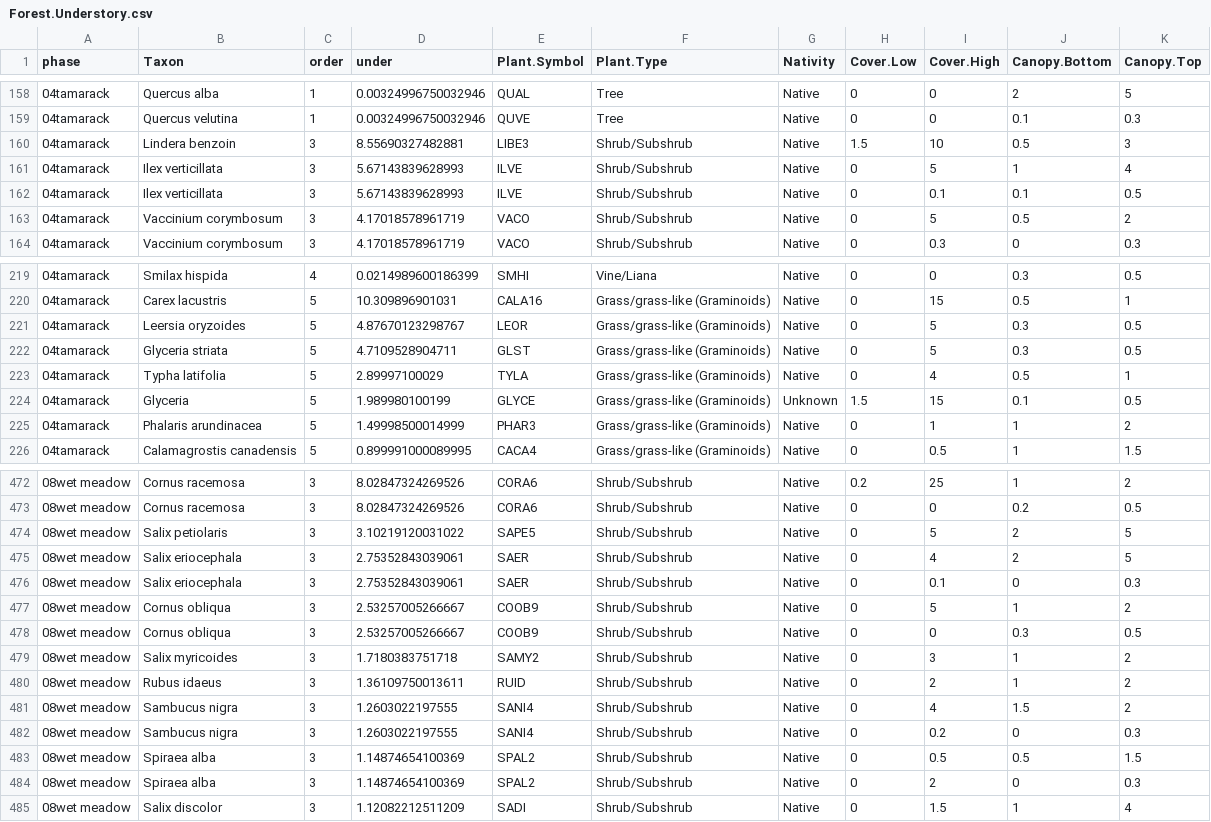
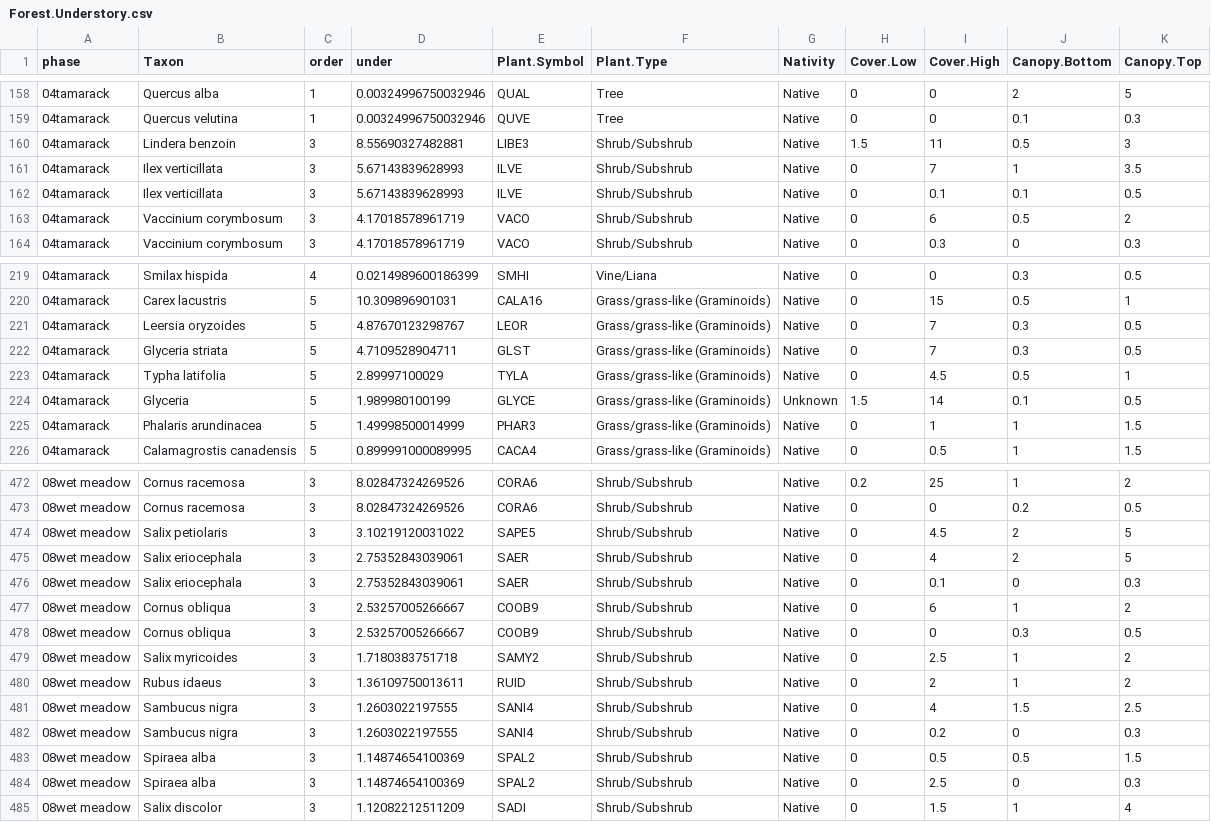
Before and after one commit to phytoclast/match_pedon_site, a CSV file: output/Forest.Understory.csv, drawn as a sheet; only a part is shown, gaps mark what is left out; the diff covers the shown part only.

```diff
--- a/output/Forest.Understory.csv
+++ b/output/Forest.Understory.csv
@@ -159,6 +159,6 @@
 "04tamarack","Quercus velutina",1,0.00324996750032946,"QUVE","Tree","Native",0,0,0.1,0.3
-"04tamarack","Lindera benzoin",3,8.55690327482881,"LIBE3","Shrub/Subshrub","Native",1.5,10,0.5,3
-"04tamarack","Ilex verticillata",3,5.67143839628993,"ILVE","Shrub/Subshrub","Native",0,5,1,4
+"04tamarack","Lindera benzoin",3,8.55690327482881,"LIBE3","Shrub/Subshrub","Native",1.5,11,0.5,3
+"04tamarack","Ilex verticillata",3,5.67143839628993,"ILVE","Shrub/Subshrub","Native",0,7,1,3.5
 "04tamarack","Ilex verticillata",3,5.67143839628993,"ILVE","Shrub/Subshrub","Native",0,0.1,0.1,0.5
-"04tamarack","Vaccinium corymbosum",3,4.17018578961719,"VACO","Shrub/Subshrub","Native",0,5,0.5,2
+"04tamarack","Vaccinium corymbosum",3,4.17018578961719,"VACO","Shrub/Subshrub","Native",0,6,0.5,2
 "04tamarack","Vaccinium corymbosum",3,4.17018578961719,"VACO","Shrub/Subshrub","Native",0,0.3,0,0.3
@@ -220,7 +220,7 @@
 "04tamarack","Carex lacustris",5,10.309896901031,"CALA16","Grass/grass-like (Graminoids)","Native",0,15,0.5,1
-"04tamarack","Leersia oryzoides",5,4.87670123298767,"LEOR","Grass/grass-like (Graminoids)","Native",0,5,0.3,0.5
-"04tamarack","Glyceria striata",5,4.7109528904711,"GLST","Grass/grass-like (Graminoids)","Native",0,5,0.3,0.5
-"04tamarack","Typha latifolia",5,2.89997100029,"TYLA","Grass/grass-like (Graminoids)","Native",0,4,0.5,1
-"04tamarack","Glyceria",5,1.989980100199,"GLYCE","Grass/grass-like (Graminoids)","Unknown",1.5,15,0.1,0.5
-"04tamarack","Phalaris arundinacea",5,1.49998500014999,"PHAR3","Grass/grass-like (Graminoids)","Native",0,1,1,2
+"04tamarack","Leersia oryzoides",5,4.87670123298767,"LEOR","Grass/grass-like (Graminoids)","Native",0,7,0.3,0.5
+"04tamarack","Glyceria striata",5,4.7109528904711,"GLST","Grass/grass-like (Graminoids)","Native",0,7,0.3,0.5
+"04tamarack","Typha latifolia",5,2.89997100029,"TYLA","Grass/grass-like (Graminoids)","Native",0,4.5,0.5,1
+"04tamarack","Glyceria",5,1.989980100199,"GLYCE","Grass/grass-like (Graminoids)","Unknown",1.5,14,0.1,0.5
+"04tamarack","Phalaris arundinacea",5,1.49998500014999,"PHAR3","Grass/grass-like (Graminoids)","Native",0,1,1,1.5
 "04tamarack","Calamagrostis canadensis",5,0.899991000089995,"CACA4","Grass/grass-like (Graminoids)","Native",0,0.5,1,1.5
@@ -473,13 +473,13 @@
 "08wet meadow","Cornus racemosa",3,8.02847324269526,"CORA6","Shrub/Subshrub","Native",0,0,0.2,0.5
-"08wet meadow","Salix petiolaris",3,3.10219120031022,"SAPE5","Shrub/Subshrub","Native",0,5,2,5
+"08wet meadow","Salix petiolaris",3,3.10219120031022,"SAPE5","Shrub/Subshrub","Native",0,4.5,2,5
 "08wet meadow","Salix eriocephala",3,2.75352843039061,"SAER","Shrub/Subshrub","Native",0,4,2,5
 "08wet meadow","Salix eriocephala",3,2.75352843039061,"SAER","Shrub/Subshrub","Native",0,0.1,0,0.3
-"08wet meadow","Cornus obliqua",3,2.53257005266667,"COOB9","Shrub/Subshrub","Native",0,5,1,2
+"08wet meadow","Cornus obliqua",3,2.53257005266667,"COOB9","Shrub/Subshrub","Native",0,6,1,2
 "08wet meadow","Cornus obliqua",3,2.53257005266667,"COOB9","Shrub/Subshrub","Native",0,0,0.3,0.5
-"08wet meadow","Salix myricoides",3,1.7180383751718,"SAMY2","Shrub/Subshrub","Native",0,3,1,2
+"08wet meadow","Salix myricoides",3,1.7180383751718,"SAMY2","Shrub/Subshrub","Native",0,2.5,1,2
 "08wet meadow","Rubus idaeus",3,1.36109750013611,"RUID","Shrub/Subshrub","Native",0,2,1,2
-"08wet meadow","Sambucus nigra",3,1.2603022197555,"SANI4","Shrub/Subshrub","Native",0,4,1.5,2
+"08wet meadow","Sambucus nigra",3,1.2603022197555,"SANI4","Shrub/Subshrub","Native",0,4,1.5,2.5
 "08wet meadow","Sambucus nigra",3,1.2603022197555,"SANI4","Shrub/Subshrub","Native",0,0.2,0,0.3
 "08wet meadow","Spiraea alba",3,1.14874654100369,"SPAL2","Shrub/Subshrub","Native",0,0.5,0.5,1.5
-"08wet meadow","Spiraea alba",3,1.14874654100369,"SPAL2","Shrub/Subshrub","Native",0,2,0,0.3
+"08wet meadow","Spiraea alba",3,1.14874654100369,"SPAL2","Shrub/Subshrub","Native",0,2.5,0,0.3
 "08wet meadow","Salix discolor",3,1.12082212511209,"SADI","Shrub/Subshrub","Native",0,1.5,1,4
```
Also changed, not shown: 76 edited cells elsewhere in this file, output/ESIS.table.csv, output/ESIS.table2.csv, 4 other files.
